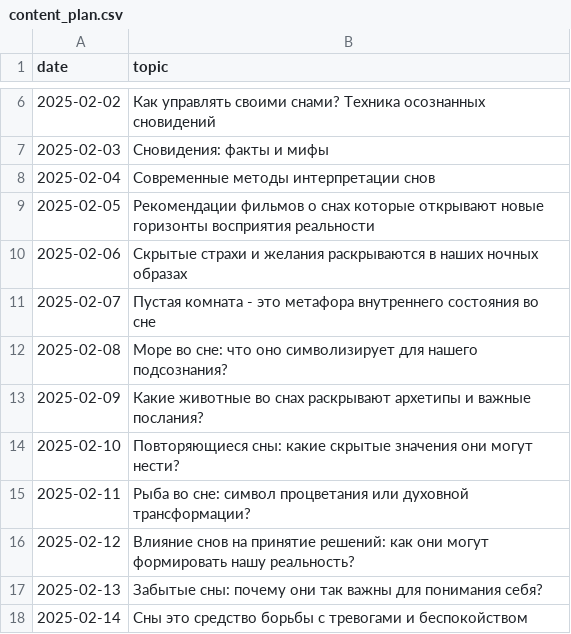
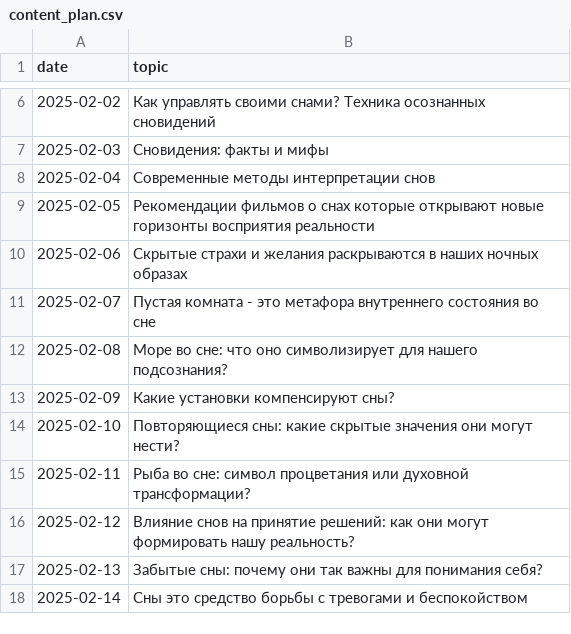
Before and after one commit to No1zilla/somniaai, a CSV file: content_plan.csv, drawn as a sheet; only a part is shown, gaps mark what is left out.

```diff
--- a/content_plan.csv
+++ b/content_plan.csv
@@ -12,3 +12,3 @@ date,topic
 2025-02-08,Море во сне: что оно символизирует для нашего подсознания?
-2025-02-09,Какие животные во снах раскрывают архетипы и важные послания?
+2025-02-09,Какие установки компенсируют сны?
 2025-02-10,Повторяющиеся сны: какие скрытые значения они могут нести?
```
Also changed, not shown: 1 other file.
